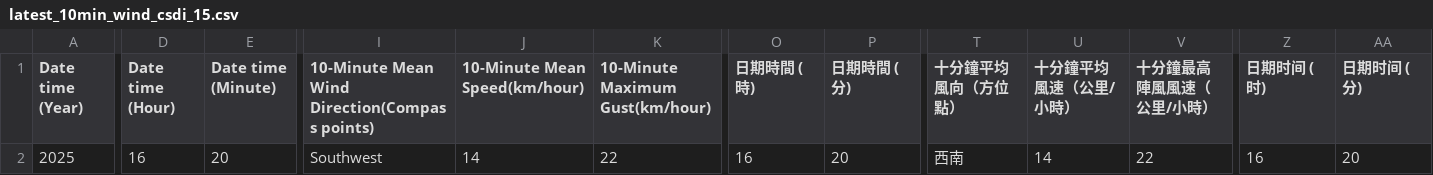
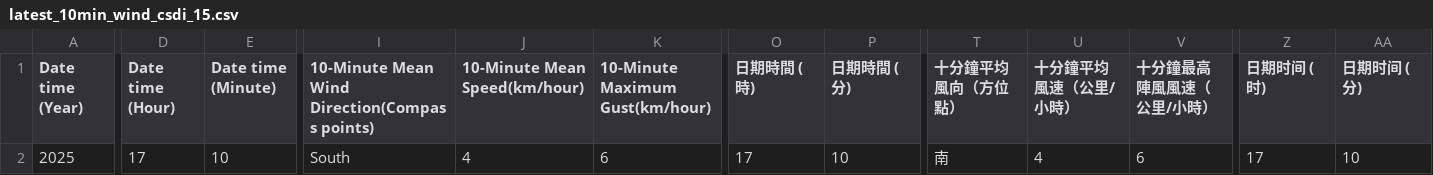
Before and after one commit to cysyiu/WeatherMap, a CSV file: Data/Wind_data/latest_10min_wind_csdi_15.csv, drawn as a sheet; only a part is shown, gaps mark what is left out; the diff covers the shown part only; the diff names each change by its address in the sheet, - before the commit and + after, or states it on an @@ line.

```diff
--- a/Data/Wind_data/latest_10min_wind_csdi_15.csv
+++ b/Data/Wind_data/latest_10min_wind_csdi_15.csv
-D2 (Date time (Hour)): 16
+D2 (Date time (Hour)): 17
-E2 (Date time (Minute)): 20
+E2 (Date time (Minute)): 10
-I2: Southwest
+I2: South
-J2 (10-Minute Mean Speed(km/hour)): 14
+J2 (10-Minute Mean Speed(km/hour)): 4
-K2 (10-Minute Maximum Gust(km/hour)): 22
+K2 (10-Minute Maximum Gust(km/hour)): 6
-O2 (日期時間 (時)): 16
+O2 (日期時間 (時)): 17
-P2 (日期時間 (分)): 20
+P2 (日期時間 (分)): 10
-T2 (十分鐘平均風向（方位點）): 西南
+T2 (十分鐘平均風向（方位點）): 南
-U2 (十分鐘平均風速（公里/小時）): 14
+U2 (十分鐘平均風速（公里/小時）): 4
-V2 (十分鐘最高陣風風速（公里/小時）): 22
+V2 (十分鐘最高陣風風速（公里/小時）): 6
-Z2 (日期时间 (时)): 16
+Z2 (日期时间 (时)): 17
-AA2 (日期时间 (分)): 20
+AA2 (日期时间 (分)): 10
```
Also changed, not shown: 3 edited cells elsewhere in this file, Data/Wind_data/latest_10min_wind_csdi_16.csv, Data/Wind_data/latest_10min_wind_csdi_17.csv, 27 other files.
